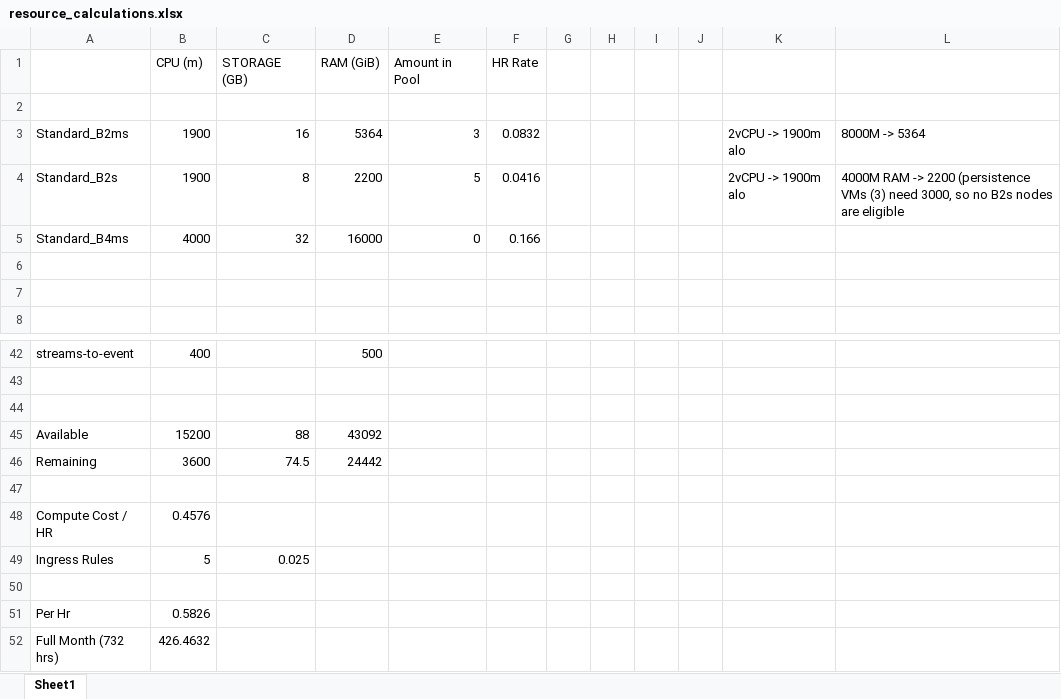
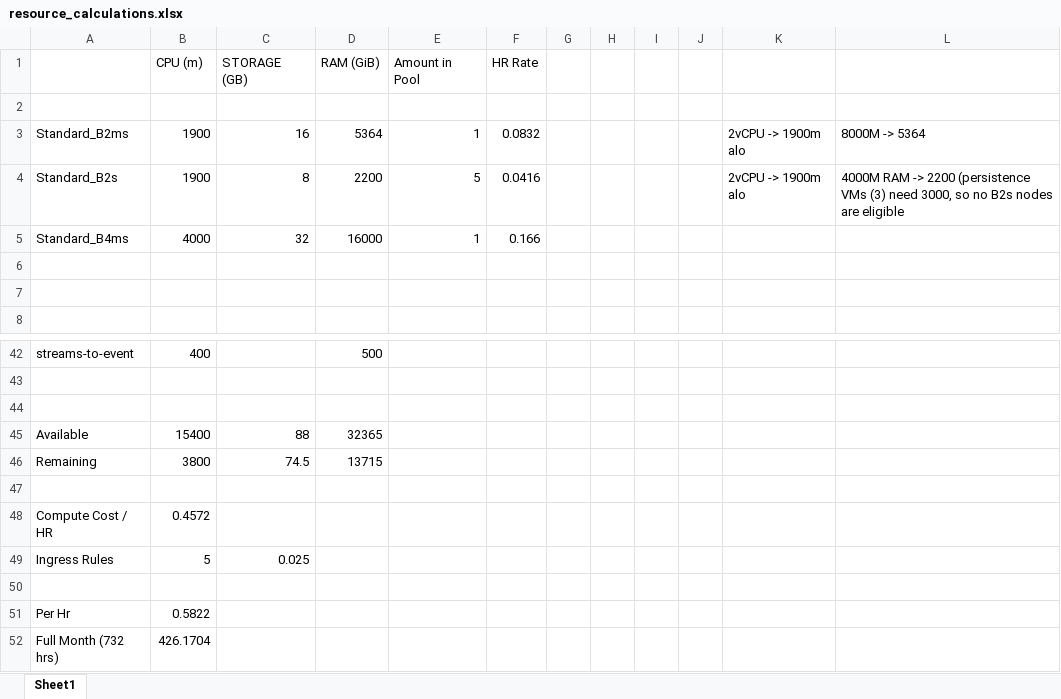
Before and after one commit to UrbanOS-Public/juno, an Excel workbook: resource_calculations.xlsx, sheet Sheet1, drawn as a sheet; only a part is shown, gaps mark what is left out; values as stored, in another font and other column widths than the file's, no borders; the diff names each change by its address in the sheet, - before the commit and + after, or states it on an @@ line.

Commit message:
Readme and resource updates

```diff
--- a/resource_calculations.xlsx (sheet Sheet1)
+++ b/resource_calculations.xlsx (sheet Sheet1)
-E3 (Amount in Pool): 3
+E3 (Amount in Pool): 1
-E5 (Amount in Pool): 0
+E5 (Amount in Pool): 1
-B45 (CPU (m)): 15200
+B45 (CPU (m)): 15400
-D45 (RAM (GiB)): 43092
+D45 (RAM (GiB)): 32365
-B46 (CPU (m)): 3600
+B46 (CPU (m)): 3800
-D46 (RAM (GiB)): 24442
+D46 (RAM (GiB)): 13715
-B48 (CPU (m)): 0.4576
+B48 (CPU (m)): 0.4572
-B51 (CPU (m)): 0.5826
+B51 (CPU (m)): 0.5822
-B52 (CPU (m)): 426.4632
+B52 (CPU (m)): 426.1704
```
Also changed, not shown: 1 other file.
